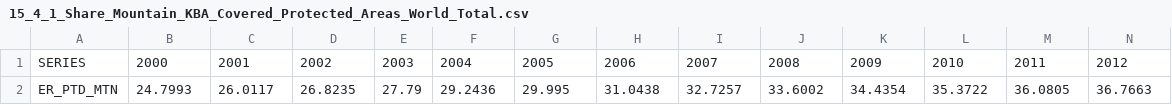
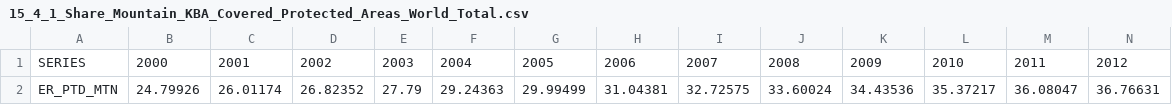
Before and after one commit to Qery-Data/SDG-Datatracker, a CSV file: data/15_4_1_Share_Mountain_KBA_Covered_Protected_Areas_World_Total.csv, drawn as a sheet; only a part is shown; removed rows and columns are numbered as before the commit, all else as after; rows hold the shown columns only; the diff names each change by its address in the sheet, - before the commit and + after, or states it on an @@ line.

```diff
--- a/data/15_4_1_Share_Mountain_KBA_Covered_Protected_Areas_World_Total.csv
+++ b/data/15_4_1_Share_Mountain_KBA_Covered_Protected_Areas_World_Total.csv
-row 2: ER_PTD_MTN | 24.7993 | 26.0117 | 26.8235 | 27.79 | 29.2436 | 29.995 | 31.0438 | 32.7257 | 33.6002 | 34.4354 | 35.3722 | 36.0805 | 36.7663
+row 2: ER_PTD_MTN | 24.79926 | 26.01174 | 26.82352 | 27.79 | 29.24363 | 29.99499 | 31.04381 | 32.72575 | 33.60024 | 34.43536 | 35.37217 | 36.08047 | 36.76631
```
Also changed, not shown: data/15_1_2_Share_KBA_Covered_Protected_Areas_World_Total.csv, data/15_2_1_Forest_Area_Under_Independently_Verified_Forest_Management_Certification_Scheme_Nordics.csv, 6 other files.
